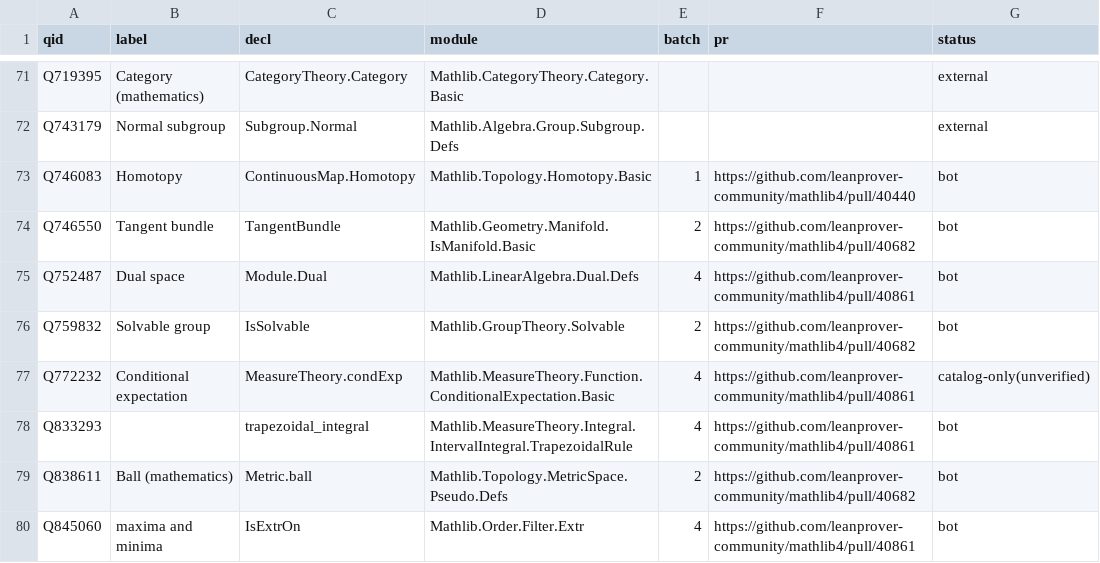
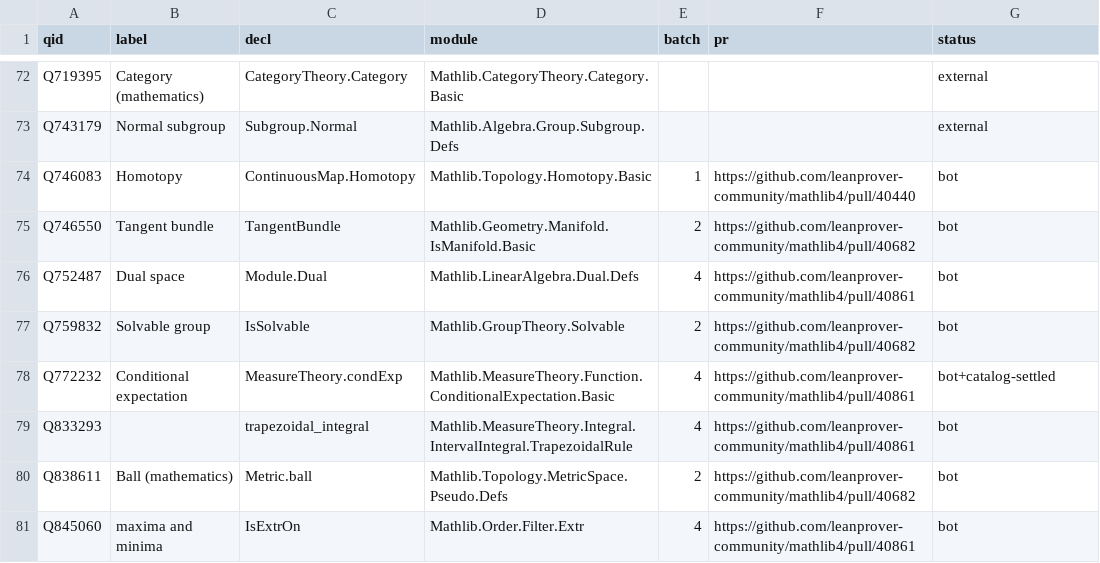
Before and after one commit to Deicyde/WikiLean, a TSV file: bot/data/property_seed.tsv, drawn as a sheet; only a part is shown, gaps mark what is left out; the diff covers the shown part only.

```diff
--- a/bot/data/property_seed.tsv
+++ b/bot/data/property_seed.tsv
@@ -76,3 +77,3 @@ Q752487	Dual space	Module.Dual	Mathlib.LinearAlgebra.Dual.Defs	4	https://github.
 Q759832	Solvable group	IsSolvable	Mathlib.GroupTheory.Solvable	2	https://github.com/leanprover-community/mathlib4/pull/40682	bot
-Q772232	Conditional expectation	MeasureTheory.condExp	Mathlib.MeasureTheory.Function.ConditionalExpectation.Basic	4	https://github.com/leanprover-community/mathlib4/pull/40861	catalog-only(unverified)
+Q772232	Conditional expectation	MeasureTheory.condExp	Mathlib.MeasureTheory.Function.ConditionalExpectation.Basic	4	https://github.com/leanprover-community/mathlib4/pull/40861	bot+catalog-settled
 Q833293		trapezoidal_integral	Mathlib.MeasureTheory.Integral.IntervalIntegral.TrapezoidalRule	4	https://github.com/leanprover-community/mathlib4/pull/40861	bot
```
Also changed, not shown: 1 added row and 11 edited cells elsewhere in this file, bot/data/property_seed_flags.tsv, bot/data/property_seed_quickstatements.csv, 8 other files.
